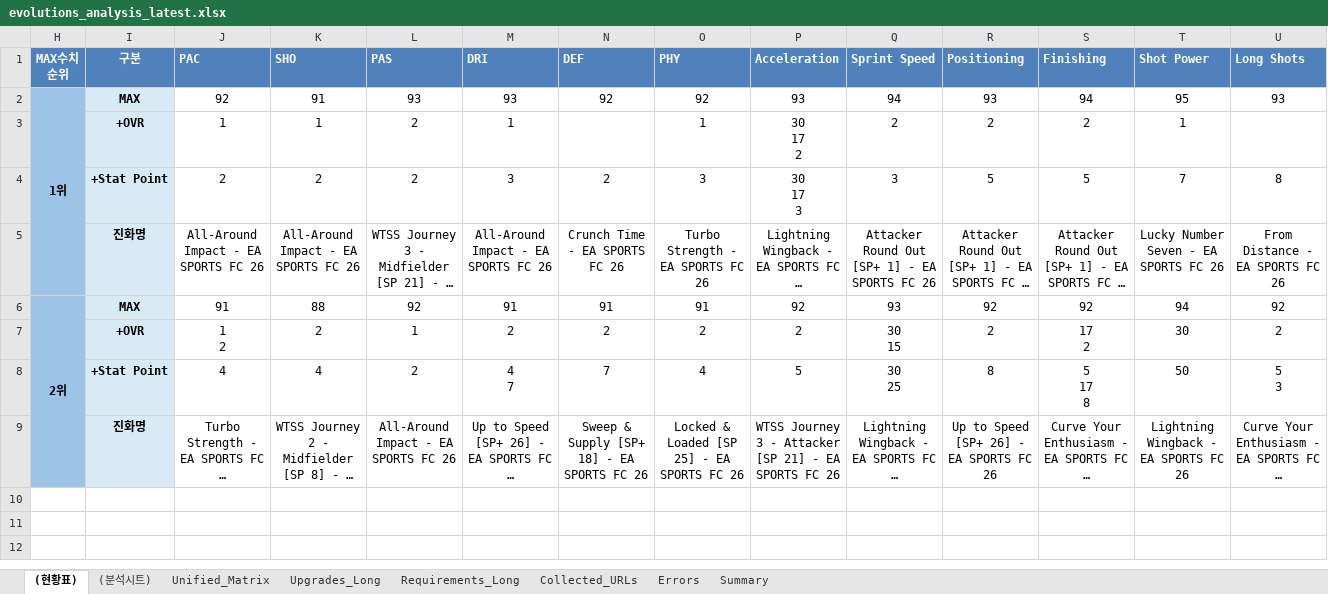
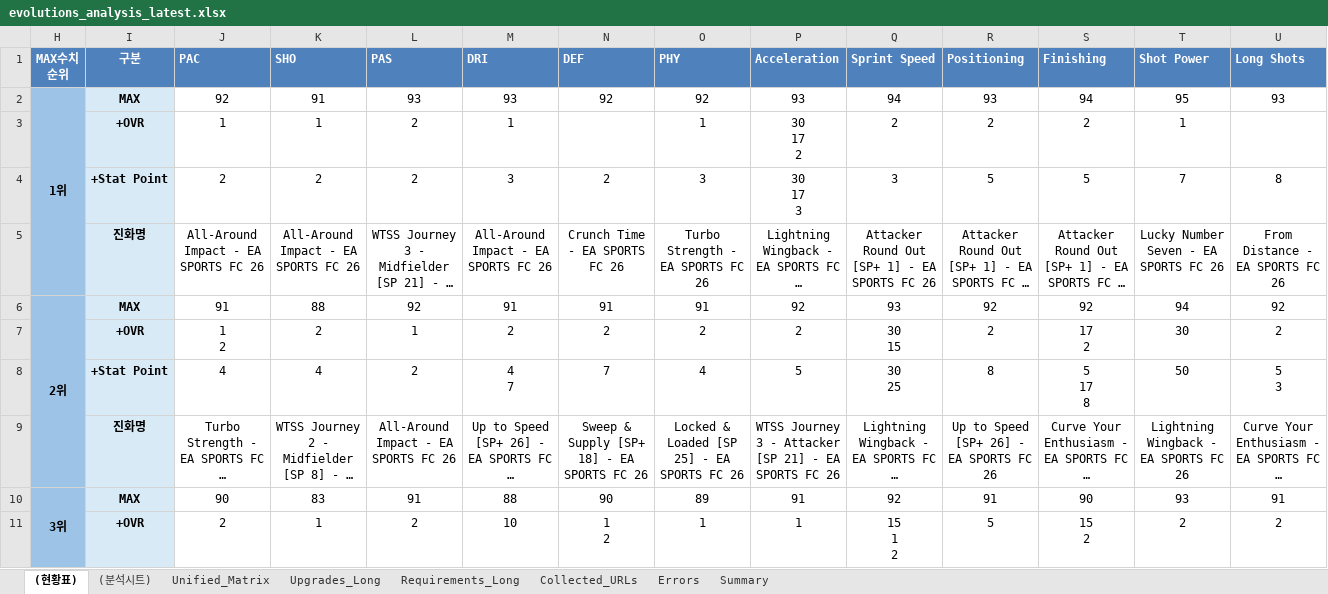
Before and after one commit to lemora87/futgg-objective-crawler, an Excel workbook: latest/evolutions_analysis_latest.xlsx, sheet (현황표), drawn as a sheet; only a part is shown; long unchanged cells end in …; values as stored, in another font and other column widths than the file's, no borders; rows hold the shown columns only; ↵ is a line break in a cell; the diff covers the shown part only; the diff names each change by its address in the sheet, - before the commit and + after, or states it on an @@ line.

```diff
--- a/latest/evolutions_analysis_latest.xlsx (sheet (현황표))
+++ b/latest/evolutions_analysis_latest.xlsx (sheet (현황표))
@@ row 10 unhidden: 3위 | MAX | 90 | 83 | 91 | 88 | 90 | 89 | 91 | 92 | 91 | 90 | 93 | 91 @@
@@ row 11 unhidden:  | +OVR | 2 | 1 | 2 | 10 | 1 ↵ 2 | 1 | 1 | 15 ↵ 1 ↵ 2 | 5 | 15 ↵ 2 | 2 | 2 @@
```
Also changed, not shown: 2 hidden or unhidden rows elsewhere in this sheet, hidden cells, latest/evolutions_raw_latest.xlsx.
